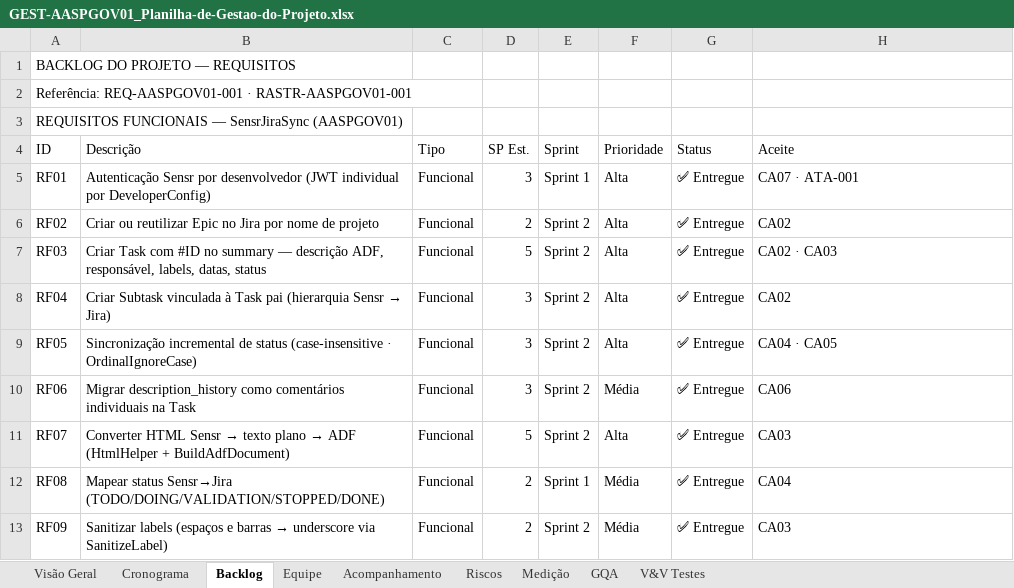
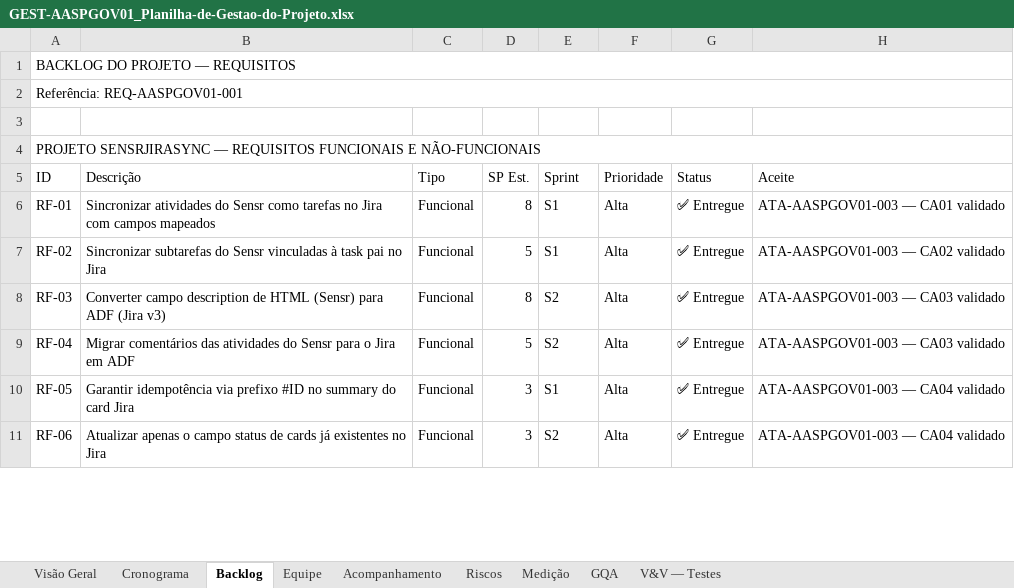
Before and after one commit to abraao05/MPS-repository, an Excel workbook: mps-nivel-c/oficial/04_registros/AASP_Automacao-Governanca/GEST-AASPGOV01_Planilha-de-Gestao-do-Projeto.xlsx, sheet Backlog, drawn as a sheet; only a part is shown; values as stored, in another font and other column widths than the file's, no cell formats; removed rows and columns are numbered as before the commit, all else as after; the diff covers the shown part only; the diff names each change by its address in the sheet, - before the commit and + after, or states it on an @@ line.

```diff
--- a/mps-nivel-c/oficial/04_registros/AASP_Automacao-Governanca/GEST-AASPGOV01_Planilha-de-Gestao-do-Projeto.xlsx (sheet Backlog)
+++ b/mps-nivel-c/oficial/04_registros/AASP_Automacao-Governanca/GEST-AASPGOV01_Planilha-de-Gestao-do-Projeto.xlsx (sheet Backlog)
-sheet tab: V&V Testes
+sheet tab: V&V — Testes
+A1:H1 merged
-A2 (ID): Referência: REQ-AASPGOV01-001 · RASTR-AASPGOV01-001
+A2 (ID): Referência: REQ-AASPGOV01-001
+A2:H2 merged
+row 3: (empty)
-A4 (ID): REQUISITOS FUNCIONAIS — SensrJiraSync (AASPGOV01)
+A4 (ID): PROJETO SENSRJIRASYNC — REQUISITOS FUNCIONAIS E NÃO-FUNCIONAIS
+A4:H4 merged
-A6 (ID): RF01
+A6 (ID): RF-01
-B6 (Descrição): Autenticação Sensr por desenvolvedor (JWT individual por DeveloperConfig)
+B6 (Descrição): Sincronizar atividades do Sensr como tarefas no Jira com campos mapeados
-D6 (SP Est.): 3
+D6 (SP Est.): 8
-E6 (Sprint): Sprint 1
+E6 (Sprint): S1
-H6 (Aceite): CA07 · ATA-001
+H6 (Aceite): ATA-AASPGOV01-003 — CA01 validado
-row 6: RF02 | Criar ou reutilizar Epic no Jira por nome de projeto | Funcional | 2 | Sprint 2 | Alta | ✅ Entregue | CA02
+row 7: RF-02 | Sincronizar subtarefas do Sensr vinculadas à task pai no Jira | Funcional | 5 | S1 | Alta | ✅ Entregue | ATA-AASPGOV01-003 — CA02 validado
+row 8: RF-03 | Converter campo description de HTML (Sensr) para ADF (Jira v3) | Funcional | 8 | S2 | Alta | ✅ Entregue | ATA-AASPGOV01-003 — CA03 validado
-A9 (ID): RF03
+A9 (ID): RF-04
-B9 (Descrição): Criar Task com #ID no summary — descrição ADF, responsável, labels, datas, status
+B9 (Descrição): Migrar comentários das atividades do Sensr para o Jira em ADF
-E9 (Sprint): Sprint 2
+E9 (Sprint): S2
-H9 (Aceite): CA02 · CA03
+H9 (Aceite): ATA-AASPGOV01-003 — CA03 validado
-A10 (ID): RF04
+A10 (ID): RF-05
@@ B10 (Descrição): Criar Subtask vinculada à Task pai (hierarquia Sensr → Jira) → Garantir idempotência via prefixo #ID no summary do card Jira @@
-E10 (Sprint): Sprint 2
+E10 (Sprint): S1
-H10 (Aceite): CA02
+H10 (Aceite): ATA-AASPGOV01-003 — CA04 validado
-A11 (ID): RF05
+A11 (ID): RF-06
-B11 (Descrição): Sincronização incremental de status (case-insensitive · OrdinalIgnoreCase)
+B11 (Descrição): Atualizar apenas o campo status de cards já existentes no Jira
-E11 (Sprint): Sprint 2
+E11 (Sprint): S2
-H11 (Aceite): CA04 · CA05
+H11 (Aceite): ATA-AASPGOV01-003 — CA04 validado
-row 10: RF06 | Migrar description_history como comentários individuais na Task | Funcional | 3 | Sprint 2 | Média | ✅ Entregue | CA06
-row 11: RF07 | Converter HTML Sensr → texto plano → ADF (HtmlHelper + BuildAdfDocument) | Funcional | 5 | Sprint 2 | Alta | ✅ Entregue | CA03
-row 12: RF08 | Mapear status Sensr→Jira (TODO/DOING/VALIDATION/STOPPED/DONE) | Funcional | 2 | Sprint 1 | Média | ✅ Entregue | CA04
-row 13: RF09 | Sanitizar labels (espaços e barras → underscore via SanitizeLabel) | Funcional | 2 | Sprint 2 | Média | ✅ Entregue | CA03
```
Also changed, not shown: 8 added rows, 10 removed rows and 20 edited cells elsewhere in this sheet, sheet V&V — Testes, sheet Acompanhamento, sheet Visão Geral, sheet Medição, sheet Cronograma, sheet GQA, 2 more sheets, cell formats.
